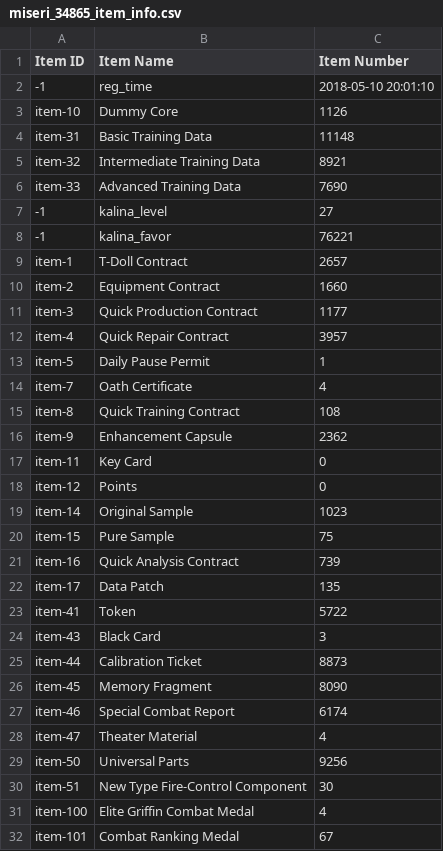
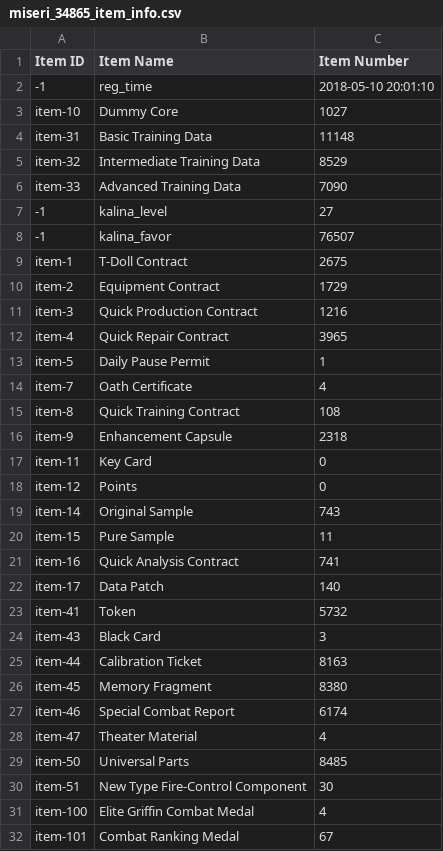
Before and after one commit to m1s3ri/90wish, a CSV file: miseri_34865_item_info.csv, drawn as a sheet; only a part is shown; the diff covers the shown part only.

```diff
--- a/miseri_34865_item_info.csv
+++ b/miseri_34865_item_info.csv
@@ -2,12 +2,12 @@
 -1,reg_time,2018-05-10 20:01:10
-item-10,Dummy Core,1126
+item-10,Dummy Core,1027
 item-31,Basic Training Data,11148
-item-32,Intermediate Training Data,8921
-item-33,Advanced Training Data,7690
+item-32,Intermediate Training Data,8529
+item-33,Advanced Training Data,7090
 -1,kalina_level,27
--1,kalina_favor,76221
-item-1,T-Doll Contract,2657
-item-2,Equipment Contract,1660
-item-3,Quick Production Contract,1177
-item-4,Quick Repair Contract,3957
+-1,kalina_favor,76507
+item-1,T-Doll Contract,2675
+item-2,Equipment Contract,1729
+item-3,Quick Production Contract,1216
+item-4,Quick Repair Contract,3965
 item-5,Daily Pause Permit,1
@@ -15,16 +15,16 @@ item-7,Oath Certificate,4
 item-8,Quick Training Contract,108
-item-9,Enhancement Capsule,2362
+item-9,Enhancement Capsule,2318
 item-11,Key Card,0
 item-12,Points,0
-item-14,Original Sample,1023
-item-15,Pure Sample,75
-item-16,Quick Analysis Contract,739
-item-17,Data Patch,135
-item-41,Token,5722
+item-14,Original Sample,743
+item-15,Pure Sample,11
+item-16,Quick Analysis Contract,741
+item-17,Data Patch,140
+item-41,Token,5732
 item-43,Black Card,3
-item-44,Calibration Ticket,8873
-item-45,Memory Fragment,8090
+item-44,Calibration Ticket,8163
+item-45,Memory Fragment,8380
 item-46,Special Combat Report,6174
 item-47,Theater Material,4
-item-50,Universal Parts,9256
+item-50,Universal Parts,8485
 item-51,New Type Fire-Control Component,30
```
Also changed, not shown: 5 edited cells elsewhere in this file, miseri_34865_doll_info.csv, miseri_34865_equip_info.csv, 4 other files.
